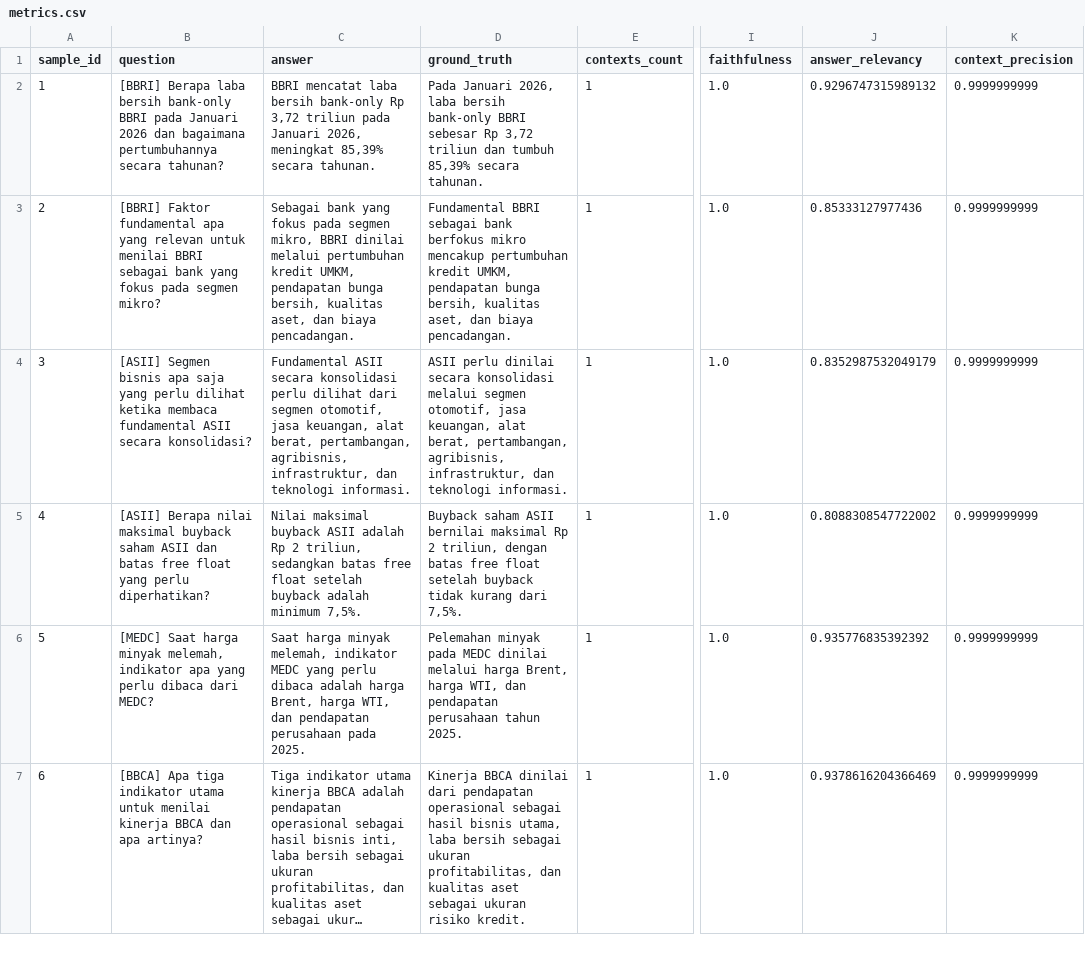
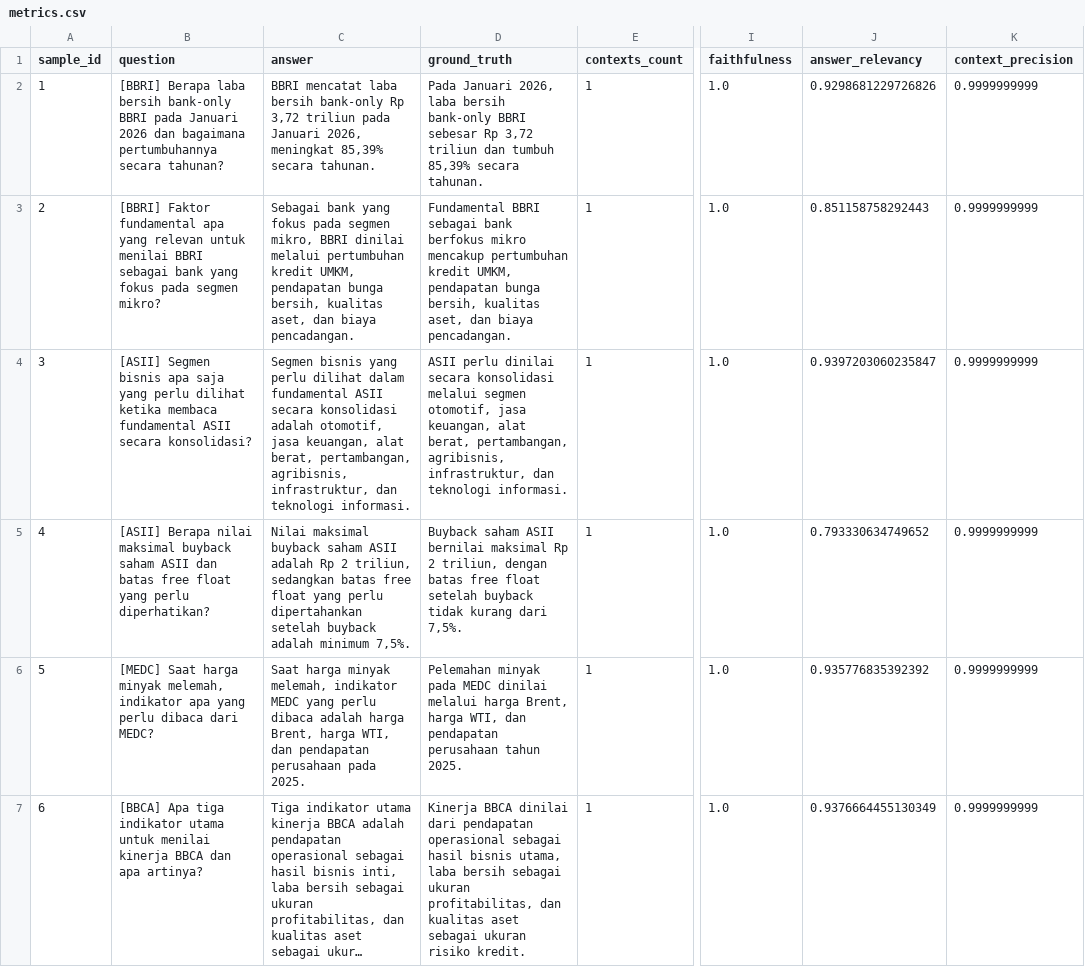
Before and after one commit to nadyanjln/stockgraph, a CSV file: evaluation/results/metrics.csv, drawn as a sheet; only a part is shown, gaps mark what is left out; long unchanged cells end in …; the diff covers the shown part only; the diff names each change by its address in the sheet, - before the commit and + after, or states it on an @@ line.

Commit message:
perbaikan sample_dataset

```diff
--- a/evaluation/results/metrics.csv
+++ b/evaluation/results/metrics.csv
-J2 (answer_relevancy): 0.9296747315989132
+J2 (answer_relevancy): 0.9298681229726826
-J3 (answer_relevancy): 0.85333127977436
+J3 (answer_relevancy): 0.851158758292443
-C4 (answer): Fundamental ASII secara konsolidasi perlu dilihat dari segmen otomotif, jasa…
+C4 (answer): Segmen bisnis yang perlu dilihat dalam fundamental ASII secara konsolidasi adalah otomotif, jasa…
-J4 (answer_relevancy): 0.8352987532049179
+J4 (answer_relevancy): 0.9397203060235847
-C5 (answer): …maksimal buyback ASII adalah Rp 2 triliun, sedangkan batas free float setelah buyback…
+C5 (answer): …maksimal buyback saham ASII adalah Rp 2 triliun, sedangkan batas free float yang perlu dipertahankan setelah buyback…
-J5 (answer_relevancy): 0.8088308547722002
+J5 (answer_relevancy): 0.793330634749652
-J7 (answer_relevancy): 0.9378616204366469
+J7 (answer_relevancy): 0.9376664455130349
```
Also changed, not shown: 37 edited cells elsewhere in this file, 5 other files.
